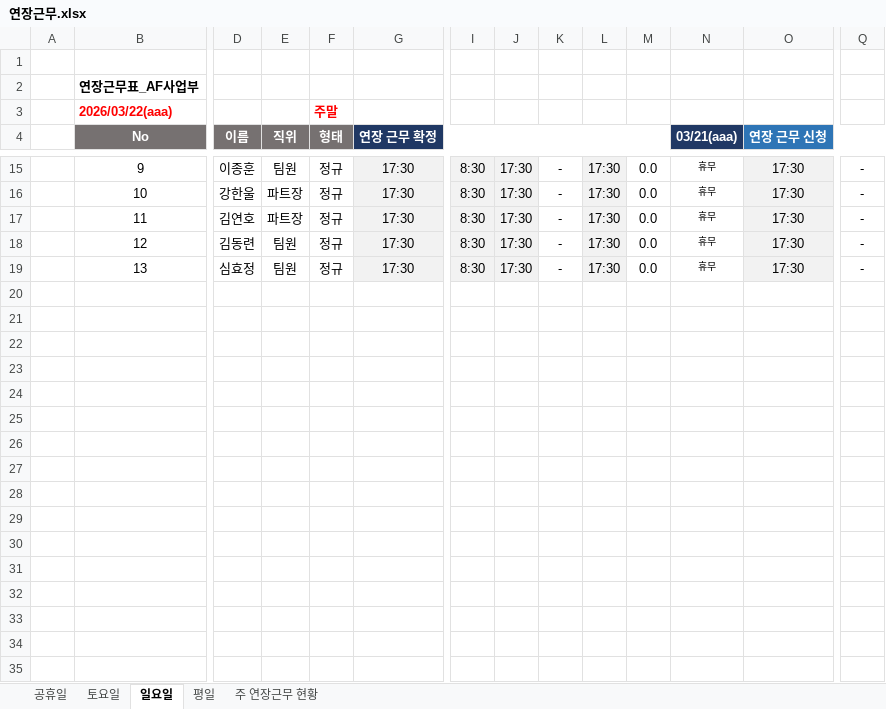
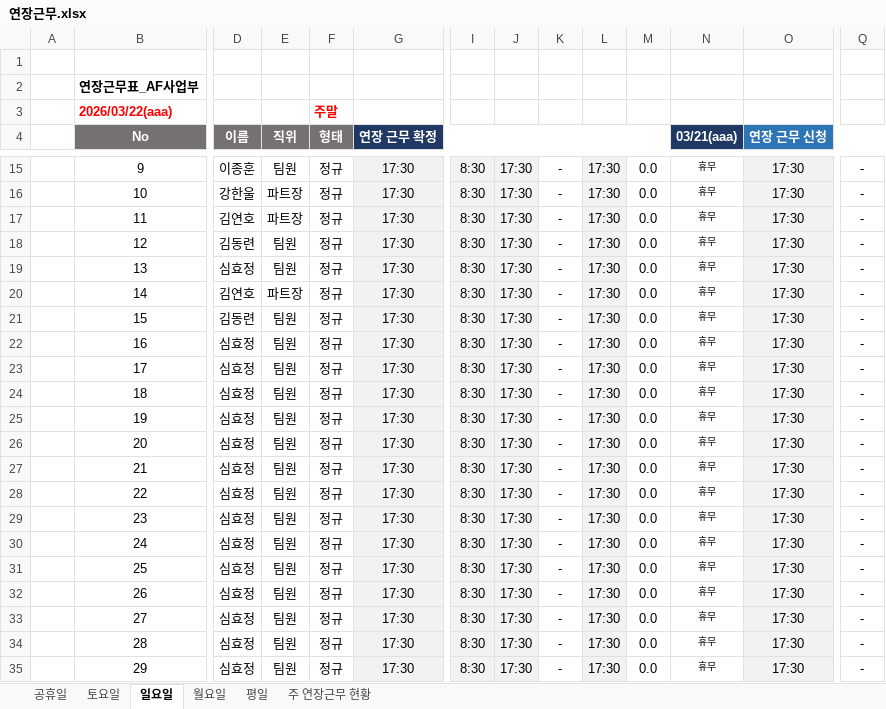
Before and after one commit to HooNNAM95/attendance-, an Excel workbook: site/연장근무.xlsx, sheet 일요일, drawn as a sheet; only a part is shown, gaps mark what is left out; values as stored, in another font and other column widths than the file's, no borders; rows hold the shown columns only; the diff covers the shown part only; the diff names each change by its address in the sheet, - before the commit and + after, or states it on an @@ line.

```diff
--- a/site/연장근무.xlsx (sheet 일요일)
+++ b/site/연장근무.xlsx (sheet 일요일)
+sheet tab: 월요일
-row 20: (empty)
+row 20:  | 14 | 김연호 | 파트장 | 정규 | 17:30 | 8:30 | 17:30 | - | 17:30 | 0.0 | 휴무 | 17:30 | -
-G20:G24 fill: none
+G20:G24 fill: #F2F2F2
-I20:J24 fill: none
+I20:J24 fill: #F2F2F2
-L20:L24 fill: none
+L20:L24 fill: #F2F2F2
-O20:O24 fill: none
+O20:O24 fill: #F2F2F2
-row 21: (empty)
+row 21:  | 15 | 김동련 | 팀원 | 정규 | 17:30 | 8:30 | 17:30 | - | 17:30 | 0.0 | 휴무 | 17:30 | -
-row 22: (empty)
+row 22:  | 16 | 심효정 | 팀원 | 정규 | 17:30 | 8:30 | 17:30 | - | 17:30 | 0.0 | 휴무 | 17:30 | -
-row 23: (empty)
+row 23:  | 17 | 심효정 | 팀원 | 정규 | 17:30 | 8:30 | 17:30 | - | 17:30 | 0.0 | 휴무 | 17:30 | -
-row 24: (empty)
+row 24:  | 18 | 심효정 | 팀원 | 정규 | 17:30 | 8:30 | 17:30 | - | 17:30 | 0.0 | 휴무 | 17:30 | -
+row 25:  | 19 | 심효정 | 팀원 | 정규 | 17:30 | 8:30 | 17:30 | - | 17:30 | 0.0 | 휴무 | 17:30 | -
+row 26:  | 20 | 심효정 | 팀원 | 정규 | 17:30 | 8:30 | 17:30 | - | 17:30 | 0.0 | 휴무 | 17:30 | -
+row 27:  | 21 | 심효정 | 팀원 | 정규 | 17:30 | 8:30 | 17:30 | - | 17:30 | 0.0 | 휴무 | 17:30 | -
+row 28:  | 22 | 심효정 | 팀원 | 정규 | 17:30 | 8:30 | 17:30 | - | 17:30 | 0.0 | 휴무 | 17:30 | -
+row 29:  | 23 | 심효정 | 팀원 | 정규 | 17:30 | 8:30 | 17:30 | - | 17:30 | 0.0 | 휴무 | 17:30 | -
+row 30:  | 24 | 심효정 | 팀원 | 정규 | 17:30 | 8:30 | 17:30 | - | 17:30 | 0.0 | 휴무 | 17:30 | -
+row 31:  | 25 | 심효정 | 팀원 | 정규 | 17:30 | 8:30 | 17:30 | - | 17:30 | 0.0 | 휴무 | 17:30 | -
+row 32:  | 26 | 심효정 | 팀원 | 정규 | 17:30 | 8:30 | 17:30 | - | 17:30 | 0.0 | 휴무 | 17:30 | -
+row 33:  | 27 | 심효정 | 팀원 | 정규 | 17:30 | 8:30 | 17:30 | - | 17:30 | 0.0 | 휴무 | 17:30 | -
+row 34:  | 28 | 심효정 | 팀원 | 정규 | 17:30 | 8:30 | 17:30 | - | 17:30 | 0.0 | 휴무 | 17:30 | -
+row 35:  | 29 | 심효정 | 팀원 | 정규 | 17:30 | 8:30 | 17:30 | - | 17:30 | 0.0 | 휴무 | 17:30 | -
```
Also changed, not shown: 8 added rows elsewhere in this sheet, sheet 평일, sheet 토요일, sheet 공휴일, formulas that keep their value.
